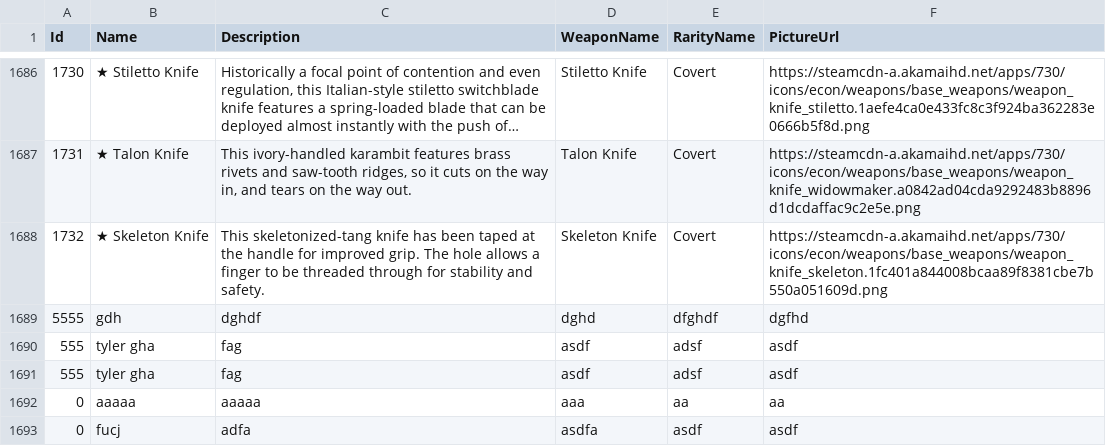
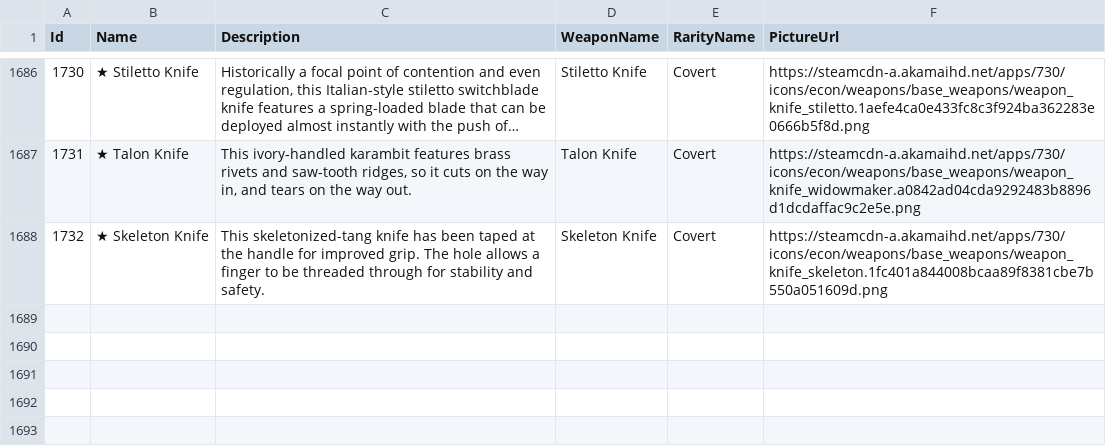
Before and after one commit to rockcm/HTMX_Example, a CSV file: CSGOSkins2.csv, drawn as a sheet; only a part is shown, gaps mark what is left out; long unchanged cells end in ….

```diff
--- a/CSGOSkins2.csv
+++ b/CSGOSkins2.csv
@@ -1688,6 +1688 @@ Id,Name,Description,WeaponName,RarityName,PictureUrl
 1732,★ Skeleton Knife,This skeletonized-tang knife has been taped at the handle for improved grip. The hole allows a finger to be threaded through for stability and safety.,Skeleton Knife,Covert,https://steamcdn-a.akamaihd.net/apps/730/icons/econ/weapons/base_weapons/weapon_knife_skeleton.1fc401a844008bcaa89f8381cbe7b550a051609d.png
-5555,gdh,dghdf,dghd,dfghdf,dgfhd
-555,tyler gha,fag,asdf,adsf,asdf
-555,tyler gha,fag,asdf,adsf,asdf
-0,aaaaa,aaaaa,aaa,aa,aa
-0,fucj,adfa,asdfa,asdf,asdf
```
Also changed, not shown: 1 other file.
